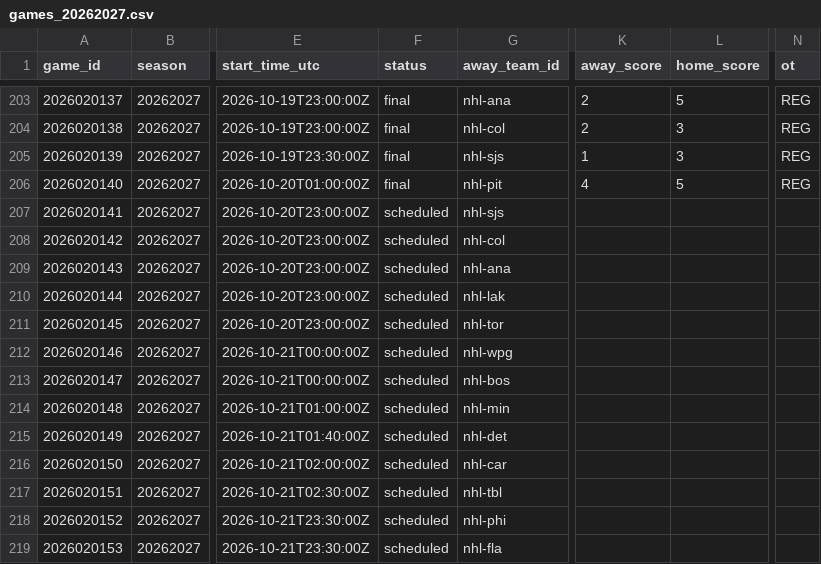
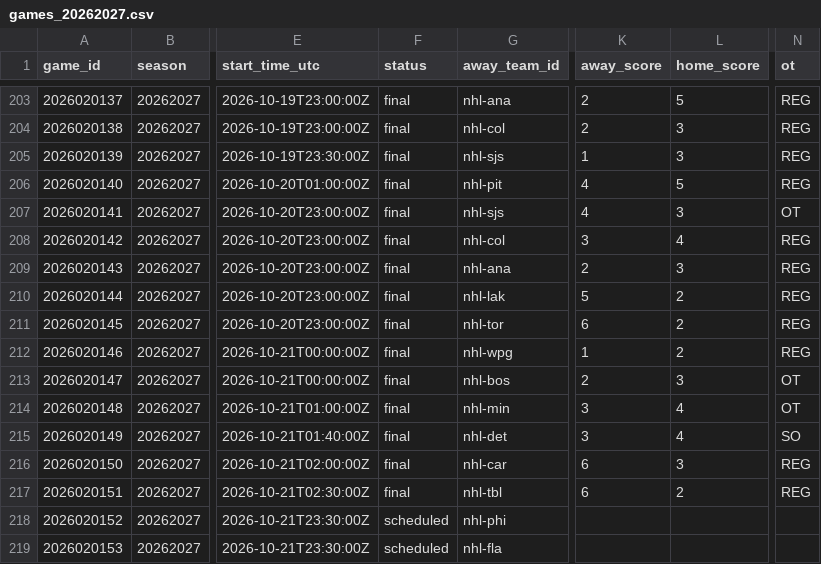
Before and after one commit to jpf5046/basic_betting_model, a CSV file: data/nhl/games_20262027.csv, drawn as a sheet; only a part is shown, gaps mark what is left out; the diff names each change by its address in the sheet, - before the commit and + after, or states it on an @@ line.

```diff
--- a/data/nhl/games_20262027.csv
+++ b/data/nhl/games_20262027.csv
-F207:F217 (status): scheduled
+F207:F217 (status): final
-K207 (away_score): (empty)
+K207 (away_score): 4
-L207 (home_score): (empty)
+L207 (home_score): 3
-N207 (ot): (empty)
+N207 (ot): OT
-K208 (away_score): (empty)
+K208 (away_score): 3
-L208 (home_score): (empty)
+L208 (home_score): 4
-N208:N212 (ot): (empty)
+N208:N212 (ot): REG
-K209 (away_score): (empty)
+K209 (away_score): 2
-L209 (home_score): (empty)
+L209 (home_score): 3
-K210 (away_score): (empty)
+K210 (away_score): 5
-L210:L212 (home_score): (empty)
+L210:L212 (home_score): 2
-K211 (away_score): (empty)
+K211 (away_score): 6
-K212 (away_score): (empty)
+K212 (away_score): 1
-K213 (away_score): (empty)
+K213 (away_score): 2
-L213 (home_score): (empty)
+L213 (home_score): 3
-N213:N214 (ot): (empty)
+N213:N214 (ot): OT
-K214:K215 (away_score): (empty)
+K214:K215 (away_score): 3
-L214:L215 (home_score): (empty)
+L214:L215 (home_score): 4
-N215 (ot): (empty)
+N215 (ot): SO
-K216:K217 (away_score): (empty)
+K216:K217 (away_score): 6
-L216 (home_score): (empty)
+L216 (home_score): 3
-N216:N217 (ot): (empty)
+N216:N217 (ot): REG
-L217 (home_score): (empty)
+L217 (home_score): 2
```
Also changed, not shown: data/frames/nhl_20262027.csv, 4 other files.
